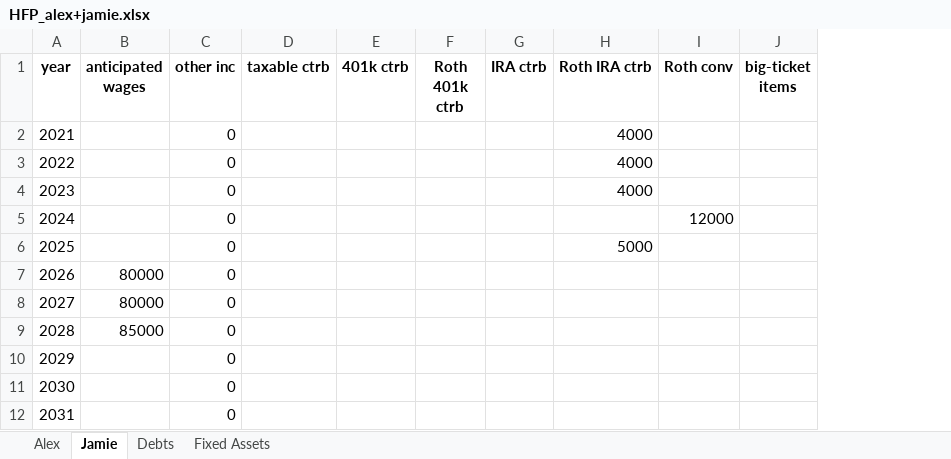
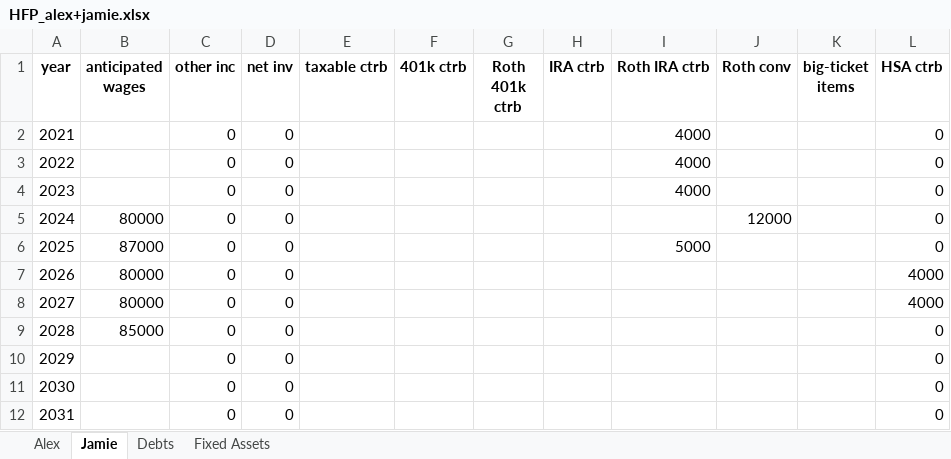
Before and after one commit to lowkeylabs/roost, an Excel workbook: examples/example01/HFP_alex+jamie.xlsx, sheet Jamie, drawn as a sheet; only a part is shown; values as stored, in another font and other column widths than the file's, no borders; the diff names each change by its address in the sheet, - before the commit and + after, or states it on an @@ line.

```diff
--- a/examples/example01/HFP_alex+jamie.xlsx (sheet Jamie)
+++ b/examples/example01/HFP_alex+jamie.xlsx (sheet Jamie)
+column D (net inv), rows 2-12: all 0
+column L (HSA ctrb), rows 2-12: 0 | 0 | 0 | 0 | 0 | 4000 | 4000 | 0 | 0 | 0 | 0
-B5 (anticipated wages): (empty)
+B5 (anticipated wages): 80000
-B6 (anticipated wages): (empty)
+B6 (anticipated wages): 87000
```
Also changed, not shown: sheet Alex, examples/example01/HFP_jack+jill.xlsx, examples/example01/HFP_kim+sam.xlsx, 36 other files.
